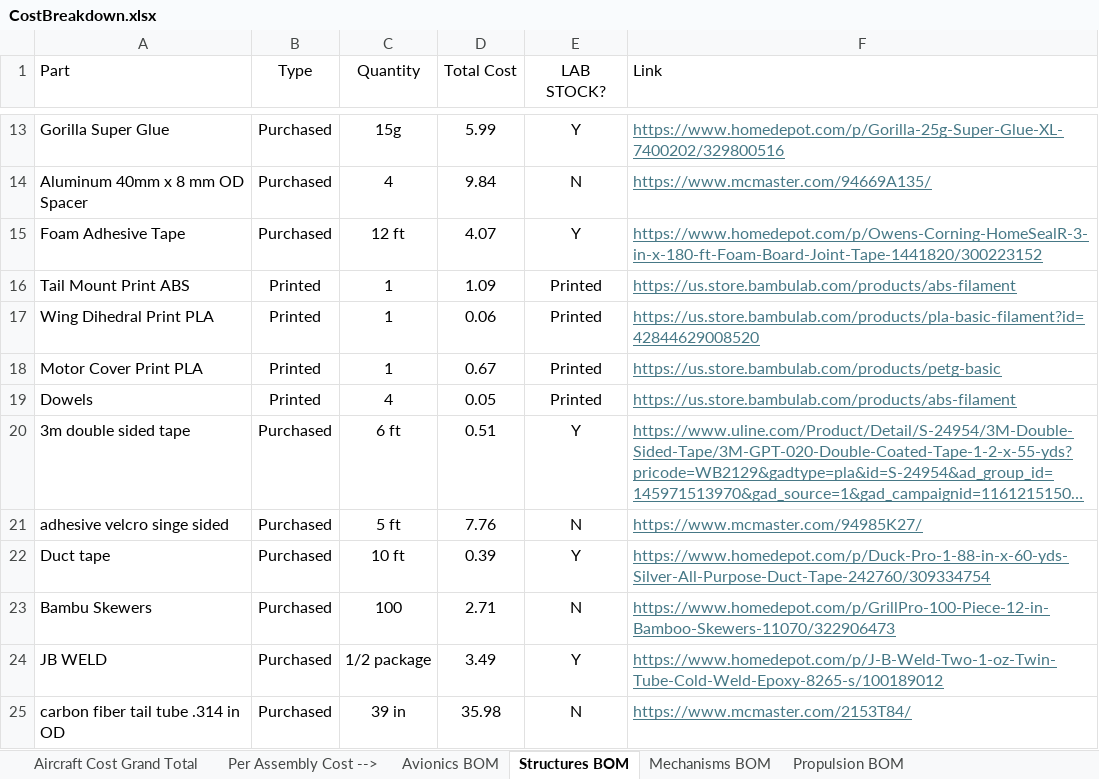
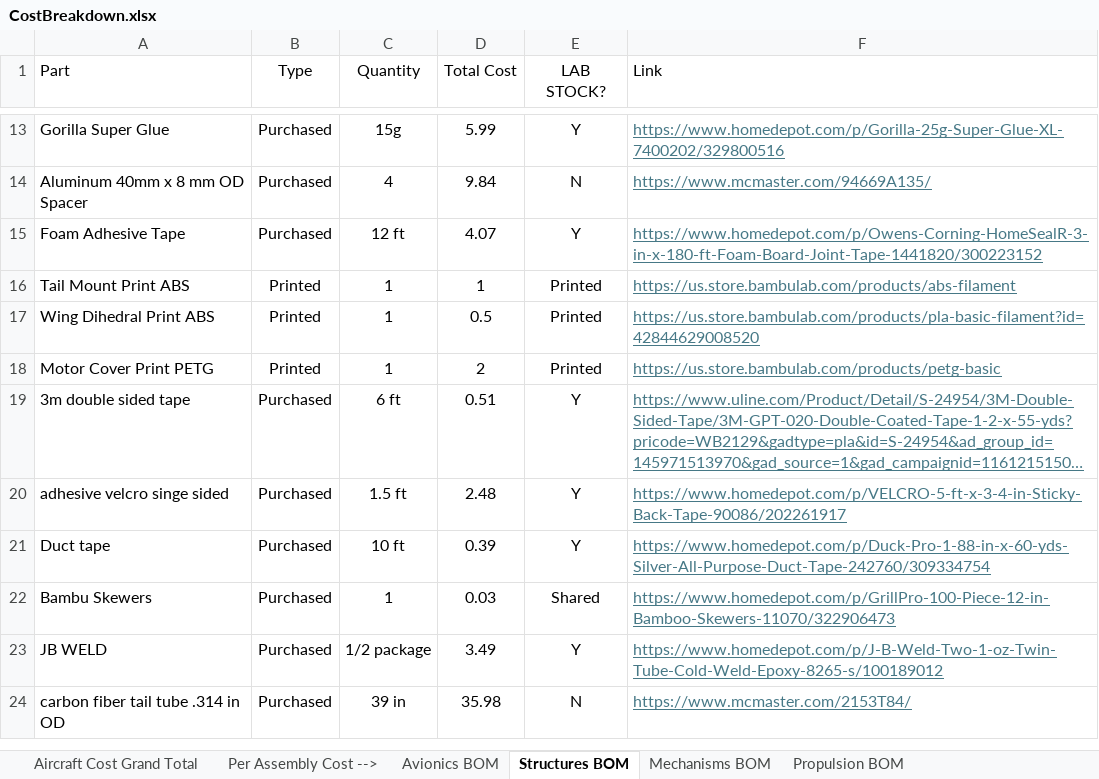
Before and after one commit to HudsonReynolds/451-DBF-Team01, an Excel workbook: CostBreakdown.xlsx, sheet Structures BOM, drawn as a sheet; only a part is shown, gaps mark what is left out; long unchanged cells end in …; values as stored, in another font and other column widths than the file's, no borders; conditional formats not drawn; removed rows and columns are numbered as before the commit, all else as after; the diff names each change by its address in the sheet, - before the commit and + after, or states it on an @@ line.

Commit message:
costs

```diff
--- a/CostBreakdown.xlsx (sheet Structures BOM)
+++ b/CostBreakdown.xlsx (sheet Structures BOM)
-D16 (Total Cost): 1.09
+D16 (Total Cost): 1
-A17 (Part): Wing Dihedral Print PLA
+A17 (Part): Wing Dihedral Print ABS
-D17 (Total Cost): 0.06
+D17 (Total Cost): 0.5
-A18 (Part): Motor Cover Print PLA
+A18 (Part): Motor Cover Print PETG
-D18 (Total Cost): 0.67
+D18 (Total Cost): 2
-row 19: Dowels | Printed | 4 | 0.05 | Printed | https://us.store.bambulab.com/products/abs-filament
-C20 (Quantity): 5 ft
+C20 (Quantity): 1.5 ft
-D20 (Total Cost): 7.76
+D20 (Total Cost): 2.48
-E20 (LAB STOCK?): N
+E20 (LAB STOCK?): Y
-F20 (Link): https://www.mcmaster.com/94985K27/
+F20 (Link): https://www.homedepot.com/p/VELCRO-5-ft-x-3-4-in-Sticky-Back-Tape-90086/202261917
-C22 (Quantity): 100
+C22 (Quantity): 1
-D22 (Total Cost): 2.71
+D22 (Total Cost): 0.03
-E22 (LAB STOCK?): N
+E22 (LAB STOCK?): Shared
```
Also changed, not shown: sheet Mechanisms BOM, sheet Per Assembly Cost -->, sheet Avionics BOM, sheet Aircraft Cost Grand Total.
